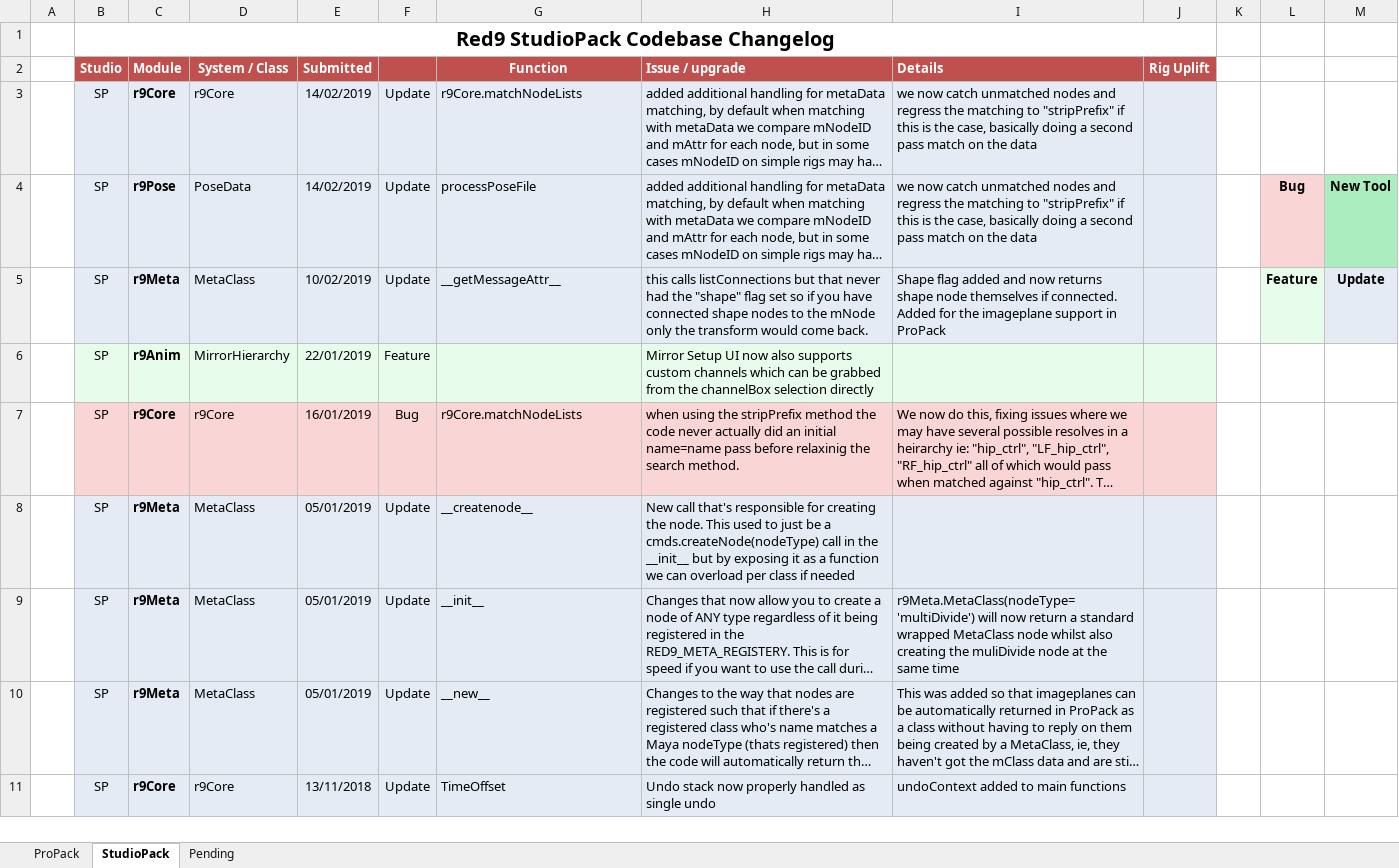
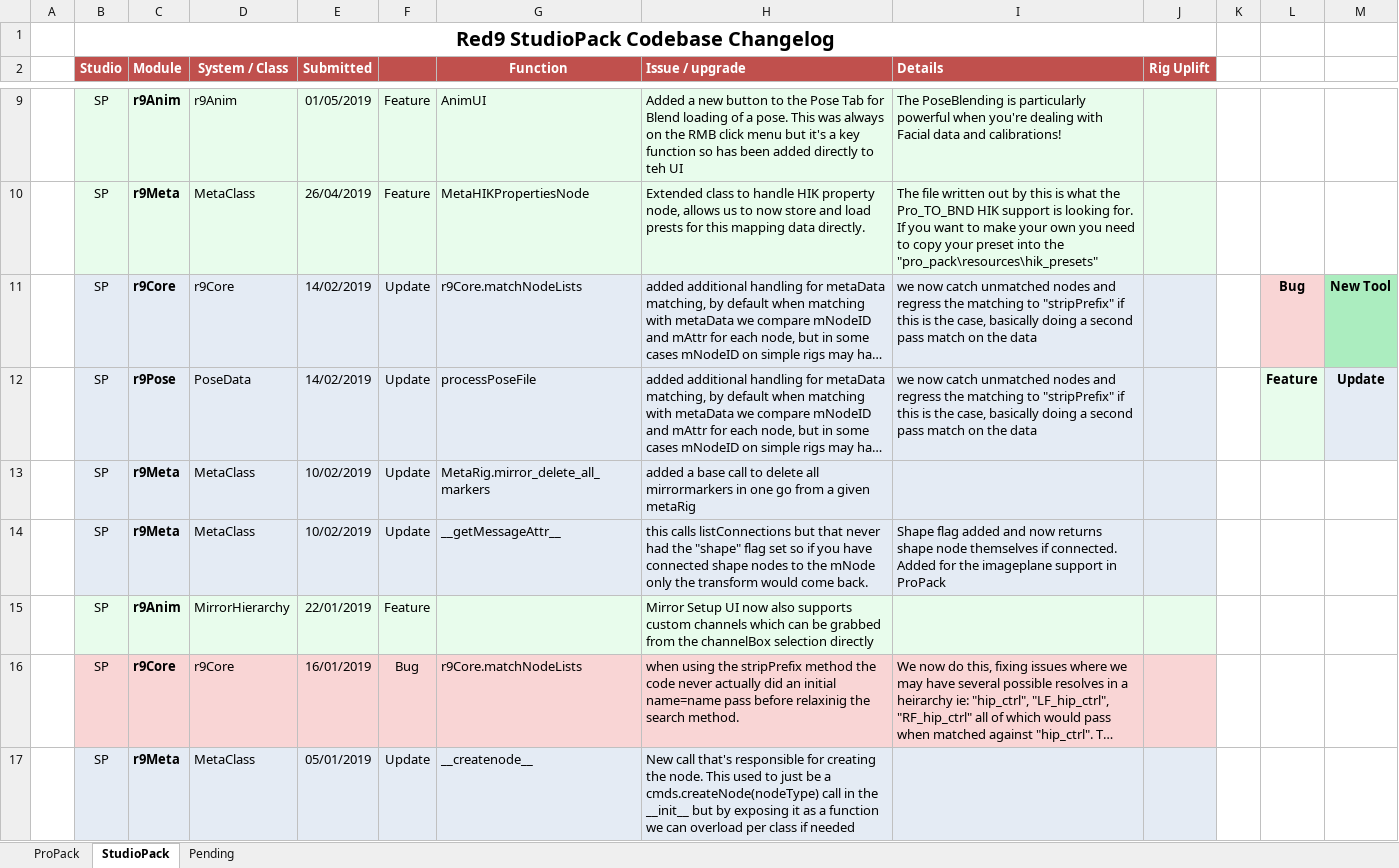
Before and after one commit to markj3d/Red9_StudioPack, an Excel workbook: Codebase_Tracker.xlsx, sheet StudioPack, drawn as a sheet; only a part is shown, gaps mark what is left out; the shorter side is filled out with more unchanged rows; long unchanged cells end in …; values as stored, in another font and other column widths than the file's, no borders; addresses are those after the commit; the diff covers the shown part only; the diff names each change by its address in the sheet, - before the commit and + after, or states it on an @@ line.

```diff
--- a/Codebase_Tracker.xlsx (sheet StudioPack)
+++ b/Codebase_Tracker.xlsx (sheet StudioPack)
+row 9:  | SP | r9Anim | r9Anim | 01/05/2019 | Feature | AnimUI | Added a new button to the Pose Tab for Blend loading of a pose. This was always on the RMB click menu but it's a key function so has been added directly to teh UI | The PoseBlending is particularly powerful when you're dealing with Facial data and calibrations!
+row 10:  | SP | r9Meta | MetaClass | 26/04/2019 | Feature | MetaHIKPropertiesNode | Extended class to handle HIK property node, allows us to now store and load prests for this mapping data directly. | The file written out by this is what the Pro_TO_BND HIK support is looking for. If you want to make your own you need to copy your preset into the "pro_pack\resources\hik_presets"
-L11: (empty)
+L11: Bug
-L11 fill: none
+L11 fill: #F9D5D5
-M11: (empty)
+M11: New Tool
-M11 fill: none
+M11 fill: #ABEDBF
-L12: Bug
+L12: Feature
-L12 fill: #F9D5D5
+L12 fill: #E8FCEC
-M12: New Tool
+M12: Update
-M12 fill: #ABEDBF
+M12 fill: #E4EBF4
+row 13:  | SP | r9Meta | MetaClass | 10/02/2019 | Update | MetaRig.mirror_delete_all_markers | added a base call to delete all mirrormarkers in one go from a given metaRig
-L14: Feature
+L14: (empty)
-L14 fill: #E8FCEC
+L14 fill: none
-M14: Update
+M14: (empty)
-M14 fill: #E4EBF4
+M14 fill: none
```
Also changed, not shown: 6 added rows elsewhere in this sheet, sheet ProPack, 25 other files.
